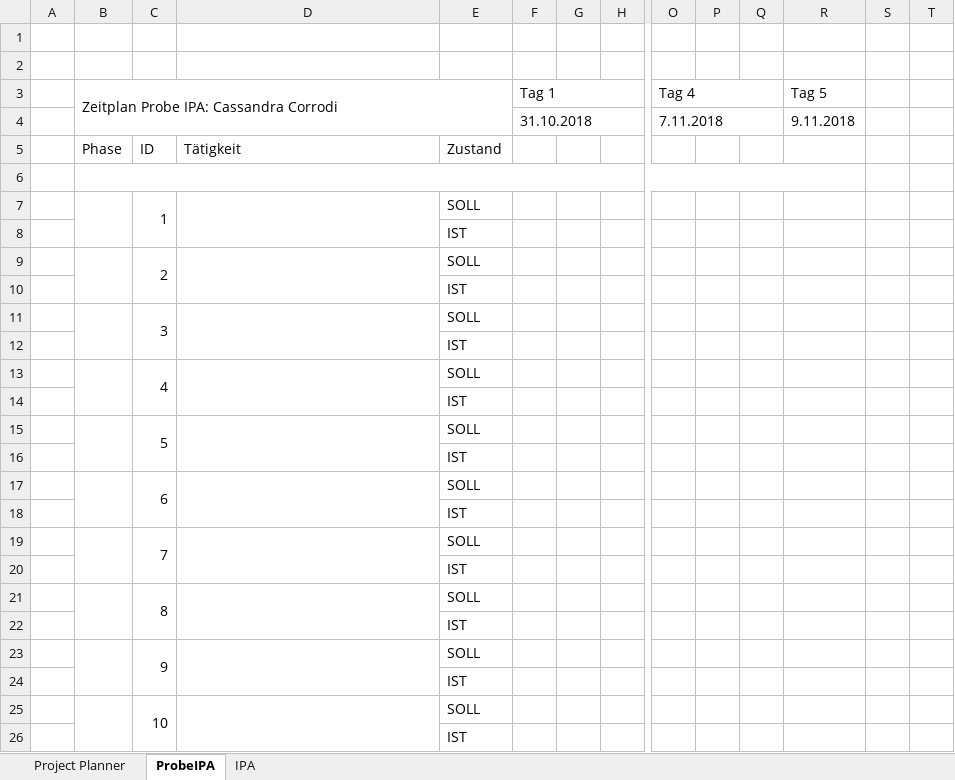
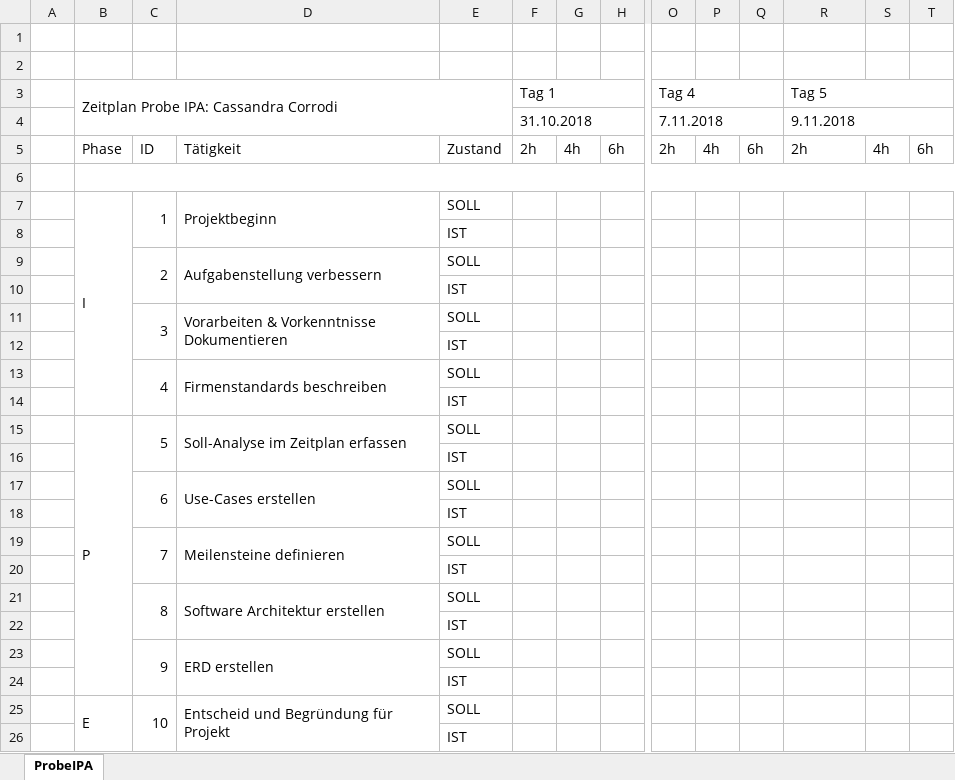
Before and after one commit to ZeroFuntom/ProbeIPA, an Excel workbook: Doku/zeitplanIPA.xlsx, sheet ProbeIPA, drawn as a sheet; only a part is shown, gaps mark what is left out; values as stored, in another font and other column widths than the file's, no cell formats; charts and pictures not drawn; removed rows and columns are numbered as before the commit, all else as after; rows hold the shown columns only; the diff covers the shown part only; the diff names each change by its address in the sheet, - before the commit and + after, or states it on an @@ line.

```diff
--- a/Doku/zeitplanIPA.xlsx (sheet ProbeIPA)
+++ b/Doku/zeitplanIPA.xlsx (sheet ProbeIPA)
-sheet tab: Project Planner
-sheet tab: IPA
+R3:T3 merged
+R4:T4 merged
-row 5:  | Phase | ID | Tätigkeit | Zustand
+row 5:  | Phase | ID | Tätigkeit | Zustand | 2h | 4h | 6h | 2h | 4h | 6h | 2h | 4h | 6h
-B6:R6 merged
+B6:T6 merged
-B7: (empty)
+B7: I
-B7:B8 merged
+B7:B14 merged
-D7: (empty)
+D7: Projektbeginn
-B9:B10 merged
-D9: (empty)
+D9: Aufgabenstellung verbessern
-B11:B12 merged
-D11: (empty)
+D11: Vorarbeiten & Vorkenntnisse Dokumentieren
-B13:B14 merged
-D13: (empty)
+D13: Firmenstandards beschreiben
-B15: (empty)
+B15: P
-B15:B16 merged
+B15:B24 merged
-D15: (empty)
+D15: Soll-Analyse im Zeitplan erfassen
-B17:B18 merged
-D17: (empty)
+D17: Use-Cases erstellen
-B19:B20 merged
-D19: (empty)
+D19: Meilensteine definieren
-B21:B22 merged
-D21: (empty)
+D21: Software Architektur erstellen
-B23:B24 merged
-D23: (empty)
+D23: ERD erstellen
-B25: (empty)
+B25: E
-D25: (empty)
+D25: Entscheid und Begründung für Projekt
```
Also changed, not shown: 18 added rows, 4 edited cells and merged cells elsewhere in this sheet, cell formats, charts or pictures, 31 other files.
